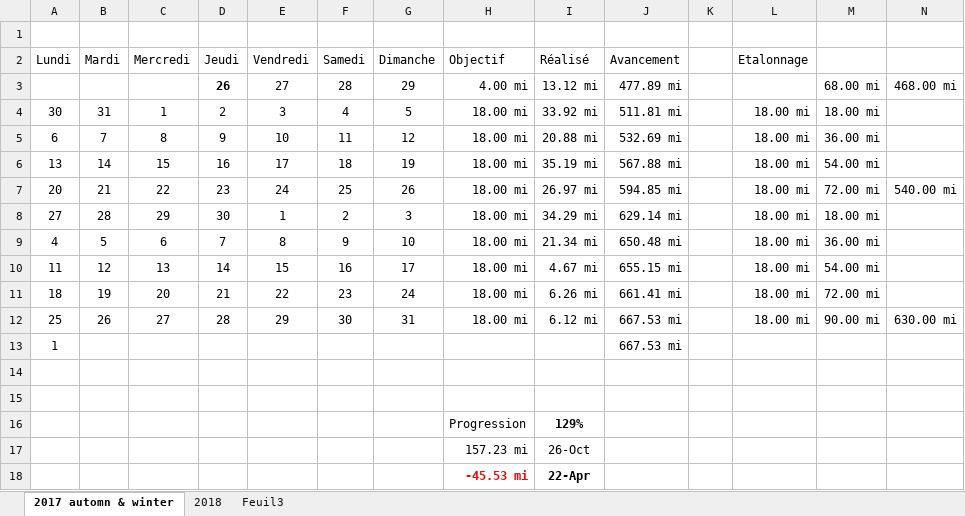
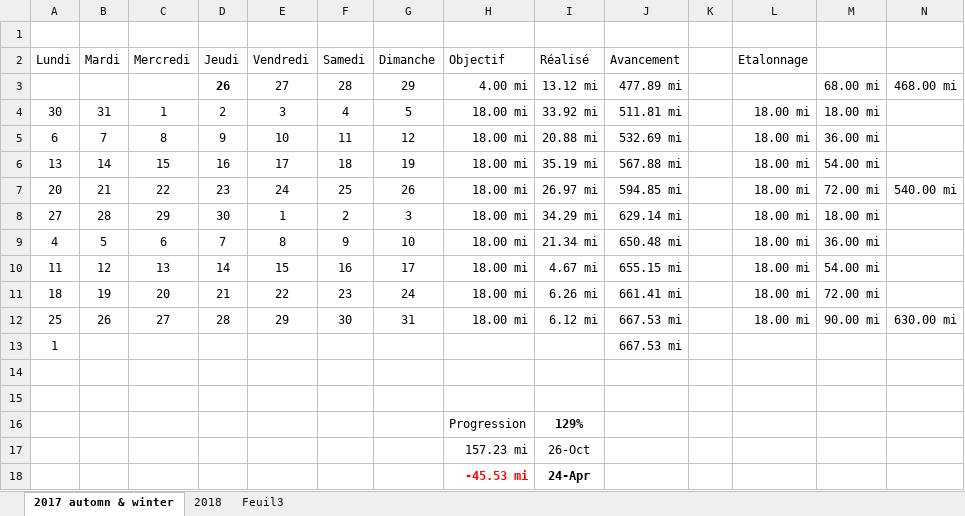
Before and after one commit to yakobibus/Essais, an Excel workbook: Src/622 miles/Objectif 622 miles en 2017.xlsx, sheet 2017 automn & winter, drawn as a sheet; values as stored, in another font and other column widths than the file's, no borders; conditional formats and table styles not drawn; the diff names each change by its address in the sheet, - before the commit and + after, or states it on an @@ line.

```diff
--- a/Src/622 miles/Objectif 622 miles en 2017.xlsx (sheet 2017 automn & winter)
+++ b/Src/622 miles/Objectif 622 miles en 2017.xlsx (sheet 2017 automn & winter)
-I18 (Réalisé): 22-Apr
+I18 (Réalisé): 24-Apr
```
Also changed, not shown: sheet 2018, 1 other file.
